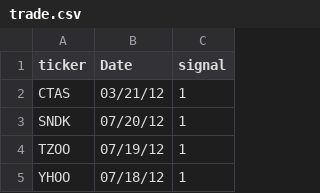
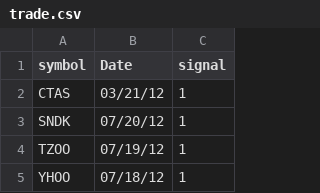
Before and after one commit to snowkang/signals, a CSV file: trade.csv, drawn as a sheet; only a part is shown.

Commit message:
Add files via upload

```diff
--- a/trade.csv
+++ b/trade.csv
@@ -1,2 +1,2 @@
-ticker,Date,signal
+symbol,Date,signal
 CTAS,03/21/12,1
```
